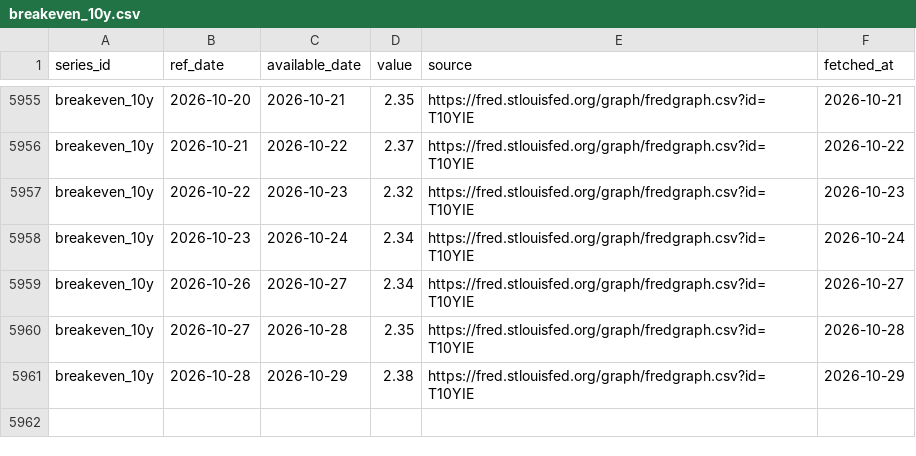
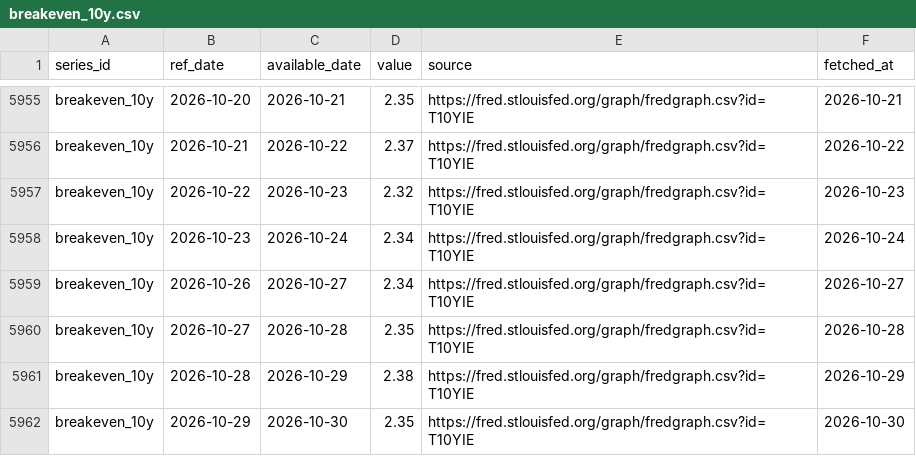
Before and after one commit to Shawhir/Commodities, a CSV file: data/store/breakeven_10y.csv, drawn as a sheet; only a part is shown, gaps mark what is left out.

```diff
--- a/data/store/breakeven_10y.csv
+++ b/data/store/breakeven_10y.csv
@@ -5961 +5961,2 @@ breakeven_10y,2026-10-27,2026-10-28,2.35,https://fred.stlouisfed.org/graph/fredg
 breakeven_10y,2026-10-28,2026-10-29,2.38,https://fred.stlouisfed.org/graph/fredgraph.csv?id=T10YIE,2026-10-29
+breakeven_10y,2026-10-29,2026-10-30,2.35,https://fred.stlouisfed.org/graph/fredgraph.csv?id=T10YIE,2026-10-30
```
Also changed, not shown: data/store/_releases.csv, data/store/gld_holdings.csv, 24 other files.
